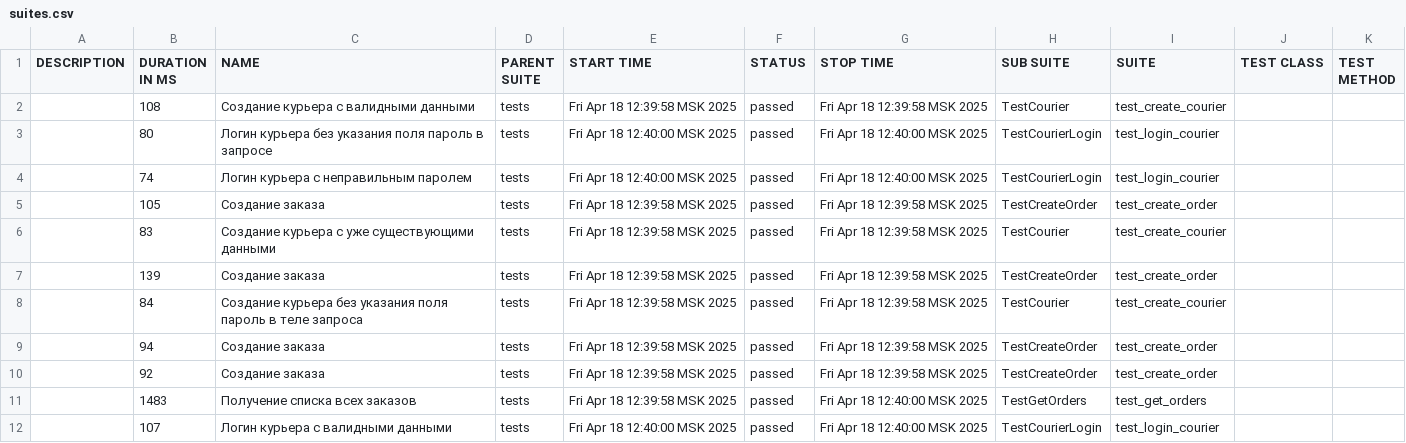
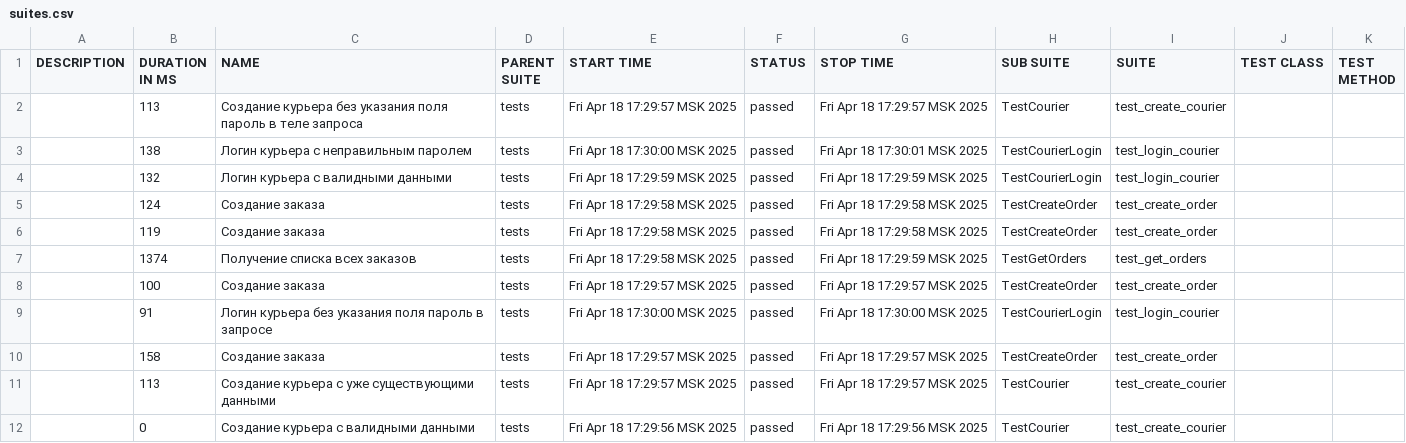
Before and after one commit to iiFantast/Sprint_7, a CSV file: allure_report/data/suites.csv, drawn as a sheet.

Commit message:
fix tests

```diff
--- a/allure_report/data/suites.csv
+++ b/allure_report/data/suites.csv
@@ -1,12 +1,12 @@
 "DESCRIPTION","DURATION IN MS","NAME","PARENT SUITE","START TIME","STATUS","STOP TIME","SUB SUITE","SUITE","TEST CLASS","TEST METHOD"
-"","108","Создание курьера с валидными данными","tests","Fri Apr 18 12:39:58 MSK 2025","passed","Fri Apr 18 12:39:58 MSK 2025","TestCourier","test_create_courier","",""
-"","80","Логин курьера без указания поля пароль в запросе","tests","Fri Apr 18 12:40:00 MSK 2025","passed","Fri Apr 18 12:40:00 MSK 2025","TestCourierLogin","test_login_courier","",""
-"","74","Логин курьера с неправильным паролем","tests","Fri Apr 18 12:40:00 MSK 2025","passed","Fri Apr 18 12:40:00 MSK 2025","TestCourierLogin","test_login_courier","",""
-"","105","Создание заказа","tests","Fri Apr 18 12:39:58 MSK 2025","passed","Fri Apr 18 12:39:58 MSK 2025","TestCreateOrder","test_create_order","",""
-"","83","Создание курьера с уже существующими данными","tests","Fri Apr 18 12:39:58 MSK 2025","passed","Fri Apr 18 12:39:58 MSK 2025","TestCourier","test_create_courier","",""
-"","139","Создание заказа","tests","Fri Apr 18 12:39:58 MSK 2025","passed","Fri Apr 18 12:39:58 MSK 2025","TestCreateOrder","test_create_order","",""
-"","84","Создание курьера без указания поля пароль в теле запроса","tests","Fri Apr 18 12:39:58 MSK 2025","passed","Fri Apr 18 12:39:58 MSK 2025","TestCourier","test_create_courier","",""
-"","94","Создание заказа","tests","Fri Apr 18 12:39:58 MSK 2025","passed","Fri Apr 18 12:39:58 MSK 2025","TestCreateOrder","test_create_order","",""
-"","92","Создание заказа","tests","Fri Apr 18 12:39:58 MSK 2025","passed","Fri Apr 18 12:39:58 MSK 2025","TestCreateOrder","test_create_order","",""
-"","1483","Получение списка всех заказов","tests","Fri Apr 18 12:39:58 MSK 2025","passed","Fri Apr 18 12:40:00 MSK 2025","TestGetOrders","test_get_orders","",""
-"","107","Логин курьера с валидными данными","tests","Fri Apr 18 12:40:00 MSK 2025","passed","Fri Apr 18 12:40:00 MSK 2025","TestCourierLogin","test_login_courier","",""
+"","113","Создание курьера без указания поля пароль в теле запроса","tests","Fri Apr 18 17:29:57 MSK 2025","passed","Fri Apr 18 17:29:57 MSK 2025","TestCourier","test_create_courier","",""
+"","138","Логин курьера с неправильным паролем","tests","Fri Apr 18 17:30:00 MSK 2025","passed","Fri Apr 18 17:30:01 MSK 2025","TestCourierLogin","test_login_courier","",""
+"","132","Логин курьера с валидными данными","tests","Fri Apr 18 17:29:59 MSK 2025","passed","Fri Apr 18 17:29:59 MSK 2025","TestCourierLogin","test_login_courier","",""
+"","124","Создание заказа","tests","Fri Apr 18 17:29:58 MSK 2025","passed","Fri Apr 18 17:29:58 MSK 2025","TestCreateOrder","test_create_order","",""
+"","119","Создание заказа","tests","Fri Apr 18 17:29:58 MSK 2025","passed","Fri Apr 18 17:29:58 MSK 2025","TestCreateOrder","test_create_order","",""
+"","1374","Получение списка всех заказов","tests","Fri Apr 18 17:29:58 MSK 2025","passed","Fri Apr 18 17:29:59 MSK 2025","TestGetOrders","test_get_orders","",""
+"","100","Создание заказа","tests","Fri Apr 18 17:29:57 MSK 2025","passed","Fri Apr 18 17:29:57 MSK 2025","TestCreateOrder","test_create_order","",""
+"","91","Логин курьера без указания поля пароль в запросе","tests","Fri Apr 18 17:30:00 MSK 2025","passed","Fri Apr 18 17:30:00 MSK 2025","TestCourierLogin","test_login_courier","",""
+"","158","Создание заказа","tests","Fri Apr 18 17:29:57 MSK 2025","passed","Fri Apr 18 17:29:57 MSK 2025","TestCreateOrder","test_create_order","",""
+"","113","Создание курьера с уже существующими данными","tests","Fri Apr 18 17:29:57 MSK 2025","passed","Fri Apr 18 17:29:57 MSK 2025","TestCourier","test_create_courier","",""
+"","0","Создание курьера с валидными данными","tests","Fri Apr 18 17:29:56 MSK 2025","passed","Fri Apr 18 17:29:56 MSK 2025","TestCourier","test_create_courier","",""
```
Also changed, not shown: 50 other files.
